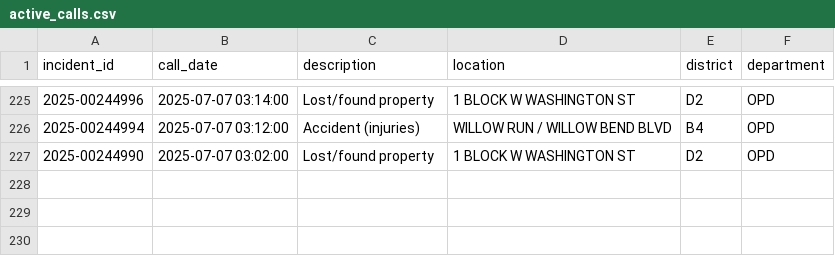
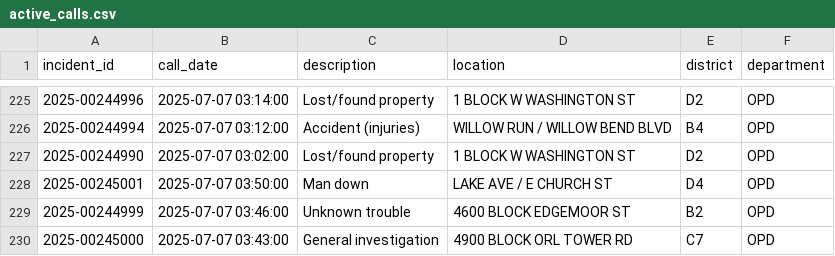
Before and after one commit to mike-lanier/active_calls_actions, a CSV file: data/active_calls.csv, drawn as a sheet; only a part is shown, gaps mark what is left out.

```diff
--- a/data/active_calls.csv
+++ b/data/active_calls.csv
@@ -227 +227,4 @@ incident_id,call_date,description,location,district,department
 2025-00244990,2025-07-07 03:02:00,Lost/found property,1 BLOCK W WASHINGTON ST,D2,OPD
+2025-00245001,2025-07-07 03:50:00,Man down,LAKE AVE / E CHURCH ST,D4,OPD
+2025-00244999,2025-07-07 03:46:00,Unknown trouble,4600 BLOCK EDGEMOOR ST,B2,OPD
+2025-00245000,2025-07-07 03:43:00,General investigation,4900 BLOCK ORL TOWER RD,C7,OPD
```
